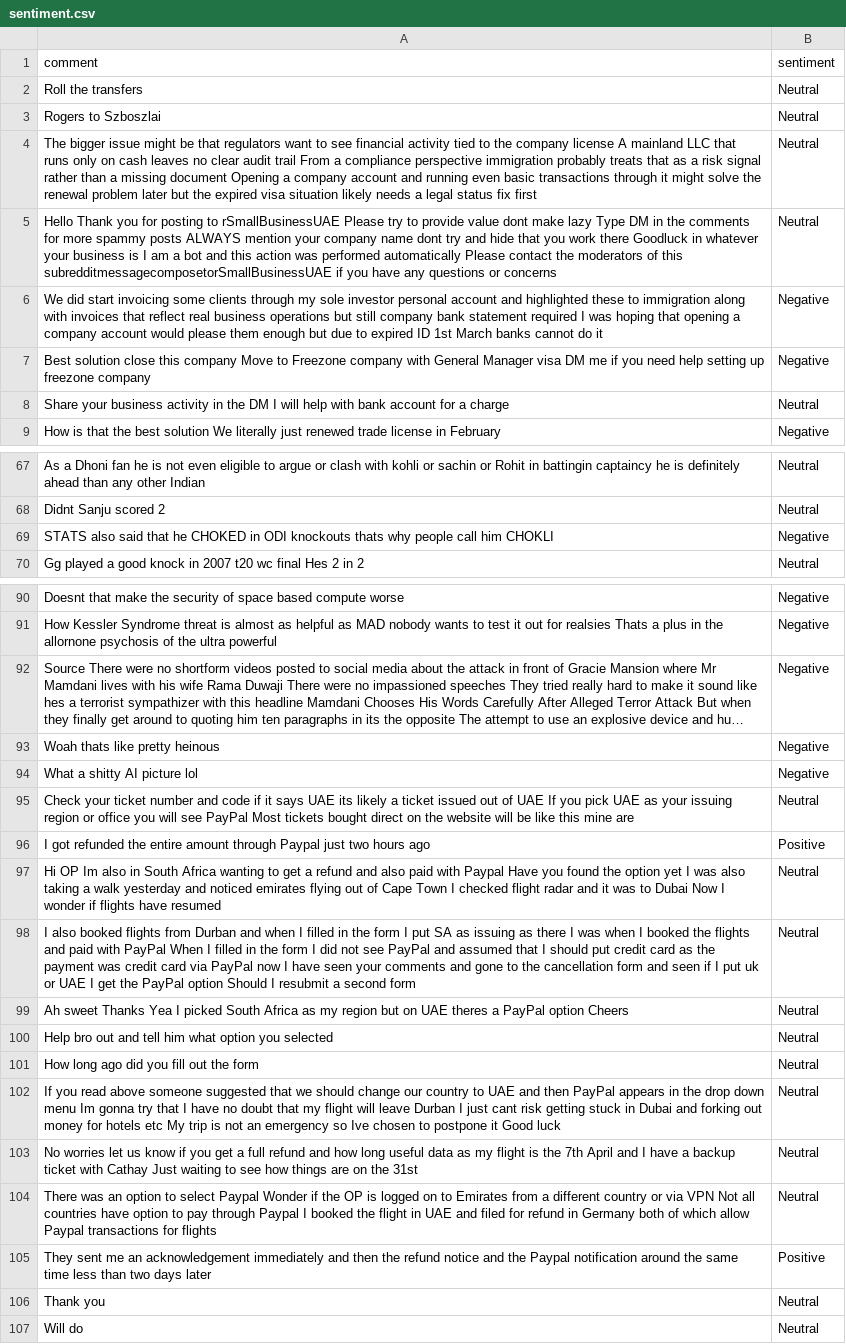
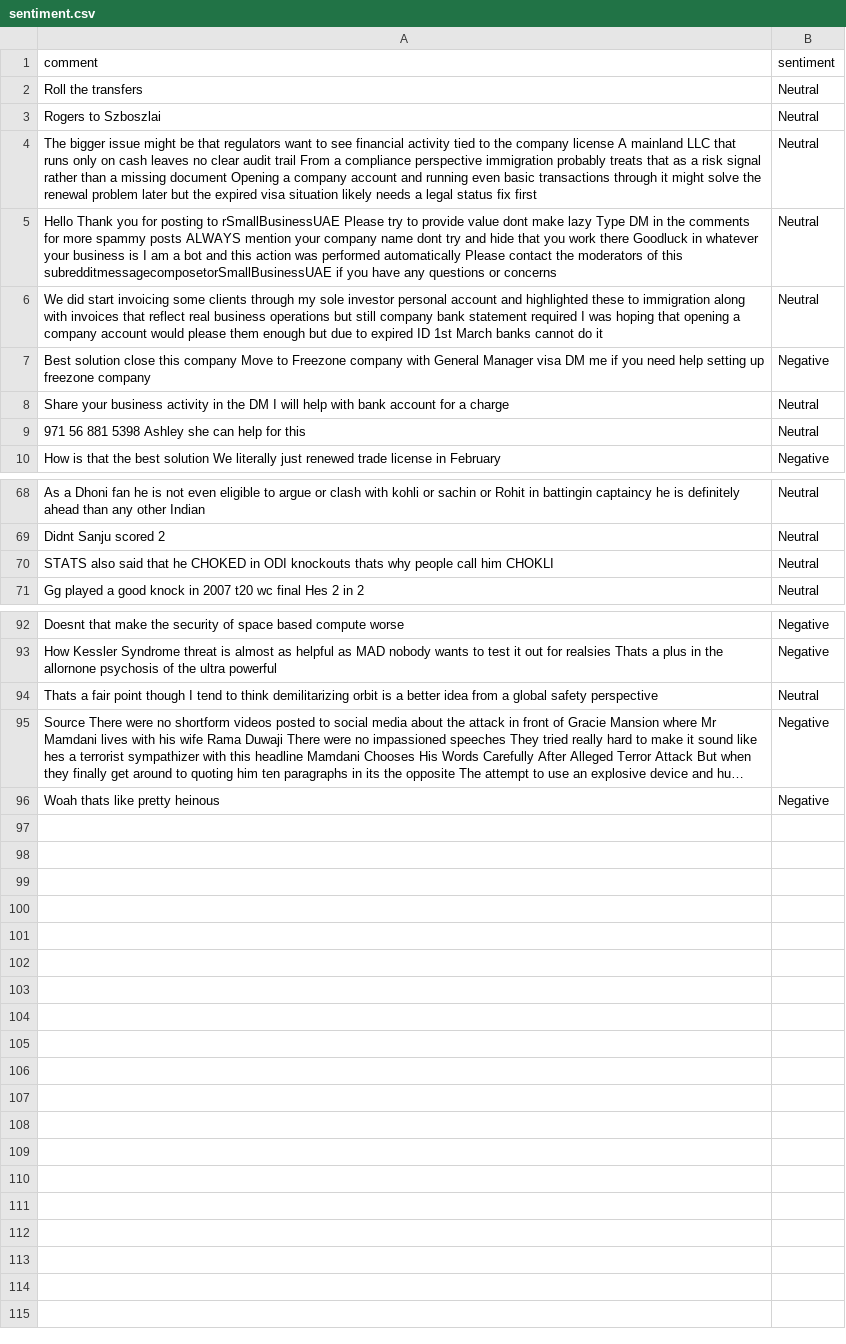
Before and after one commit to felixabraham670706/sentiment, a CSV file: sentiment.csv, drawn as a sheet; only a part is shown, gaps mark what is left out; long unchanged cells end in …; removed rows and columns are numbered as before the commit, all else as after; the diff covers the shown part only; the diff names each change by its address in the sheet, - before the commit and + after, or states it on an @@ line.

```diff
--- a/sentiment.csv
+++ b/sentiment.csv
-B6 (sentiment): Negative
+B6 (sentiment): Neutral
+row 9: 971 56 881 5398 Ashley she can help for this | Neutral
-B70 (sentiment): Negative
+B70 (sentiment): Neutral
+row 94: Thats a fair point though I tend to think demilitarizing orbit is a better idea from a global safety perspective | Neutral
-row 94: What a shitty AI picture lol | Negative
-row 95: Check your ticket number and code if it says UAE its likely a ticket issued out of UAE If you pick UAE as your issuing region or office you will see PayPal Most tickets bought direct on the website will be like this mine are | Neutral
-row 96: I got refunded the entire amount through Paypal just two hours ago | Positive
-row 97: Hi OP Im also in South Africa wanting to get a refund and also paid with Paypal Have you found the option yet I was also taking a walk yesterday and noticed emirates flying out of Cape Town I checked flight radar and it was to Dubai Now I wonder if flights have resumed | Neutral
-row 98: I also booked flights from Durban and when I filled in the form I put SA as issuing as there I was when I booked the flights and paid with PayPal When I filled in the form I did not see PayPal and assumed that I should put credit card as the payment was credit card via PayPal now I have seen your comments and gone to the cancellation form and seen if I put uk or UAE I get the PayPal option Should I resubmit a second form | Neutral
-row 99: Ah sweet Thanks Yea I picked South Africa as my region but on UAE theres a PayPal option Cheers | Neutral
-row 100: Help bro out and tell him what option you selected | Neutral
-row 101: How long ago did you fill out the form | Neutral
-row 102: If you read above someone suggested that we should change our country to UAE and then PayPal appears in the drop down menu Im gonna try that I have no doubt that my flight will leave Durban I just cant risk getting stuck in Dubai and forking out money for hotels etc My trip is not an emergency so Ive chosen to postpone it Good luck | Neutral
-row 103: No worries let us know if you get a full refund and how long useful data as my flight is the 7th April and I have a backup ticket with Cathay Just waiting to see how things are on the 31st | Neutral
-row 104: There was an option to select Paypal Wonder if the OP is logged on to Emirates from a different country or via VPN Not all countries have option to pay through Paypal I booked the flight in UAE and filed for refund in Germany both of which allow Paypal transactions for flights | Neutral
-row 105: They sent me an acknowledgement immediately and then the refund notice and the Paypal notification around the same time less than two days later | Positive
-row 106: Thank you | Neutral
-row 107: Will do | Neutral
```
Also changed, not shown: 1 added row and 3 edited cells elsewhere in this file.
